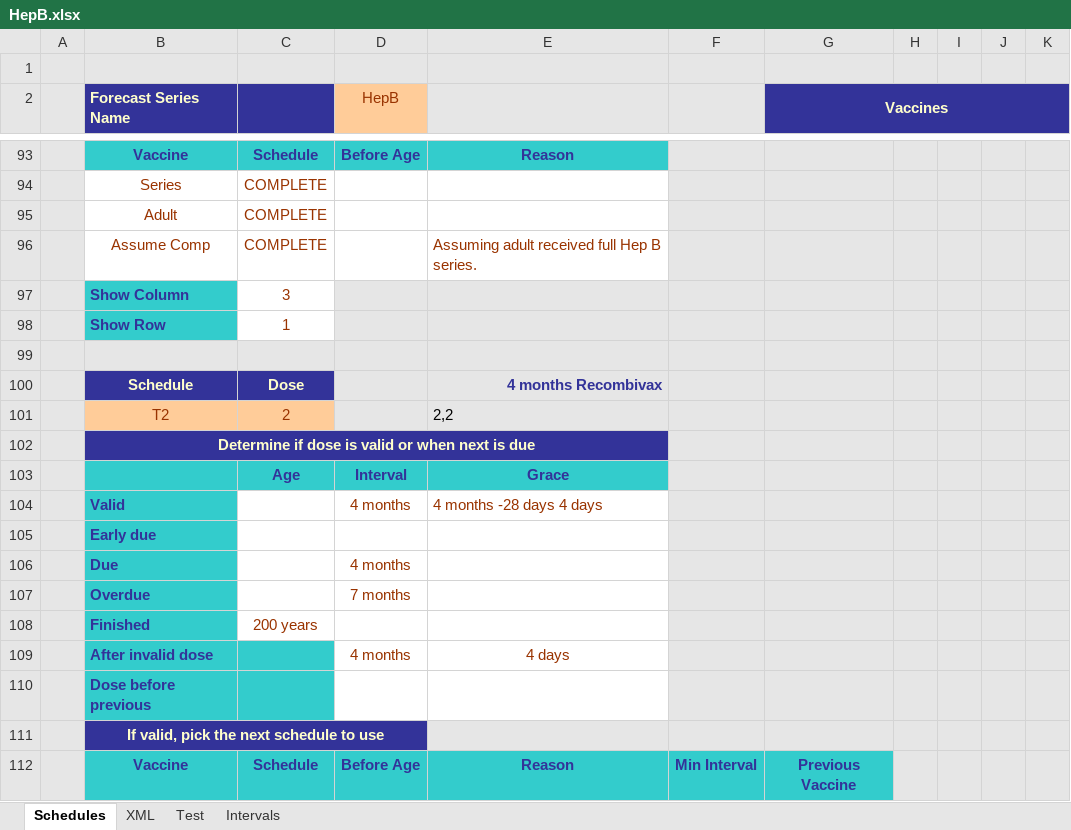
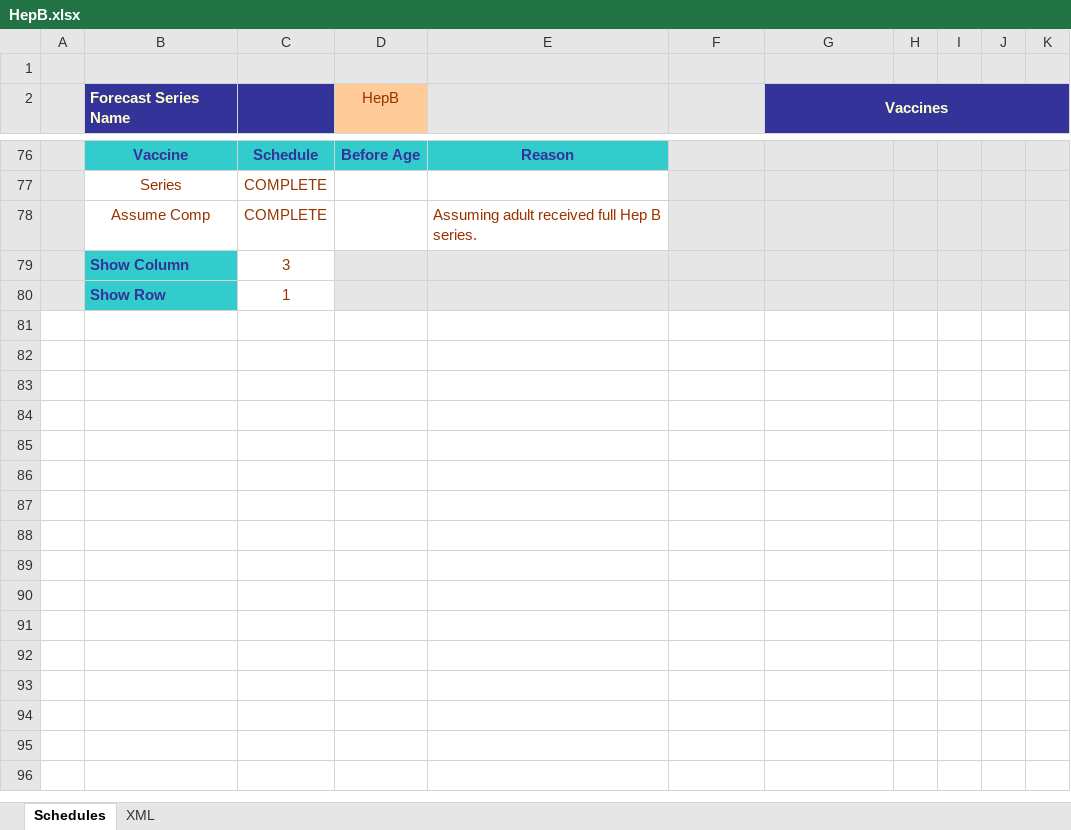
Before and after one commit to immregistries/LoneStarVaccineForecaster, an Excel workbook: schedules/HepB.xlsx, sheet Schedules, drawn as a sheet; only a part is shown, gaps mark what is left out; values as stored, in another font and other column widths than the file's, no borders; charts and pictures not drawn; the diff covers the shown part only; the diff names each change by its address in the sheet, - before the commit and + after, or states it on an @@ line.

```diff
--- a/schedules/HepB.xlsx (sheet Schedules)
+++ b/schedules/HepB.xlsx (sheet Schedules)
-sheet tab: Test
-sheet tab: Intervals
-row 95:  | Adult | COMPLETE
-row 99: (empty)
-row 100:  | Schedule | Dose |  | 4 months Recombivax
-row 101:  | T2 | 2 |  | 2,2
-row 102:  | Determine if dose is valid or when next is due
-row 103:  |  | Age | Interval | Grace
-row 104:  | Valid |  | 4 months | 4 months -28 days 4 days
-row 105:  | Early due
-row 106:  | Due |  | 4 months
-row 107:  | Overdue |  | 7 months
-row 108:  | Finished | 200 years
-row 109:  | After invalid dose |  | 4 months | 4 days
-row 110:  | Dose before previous
-row 111:  | If valid, pick the next schedule to use
-row 112:  | Vaccine | Schedule | Before Age | Reason | Min Interval | Previous Vaccine
```
Also changed, not shown: 45 removed rows and 4 edited cells elsewhere in this sheet, sheet XML, formulas that keep their value, charts or pictures, schedules/Mening.xlsx, 5 other files.
